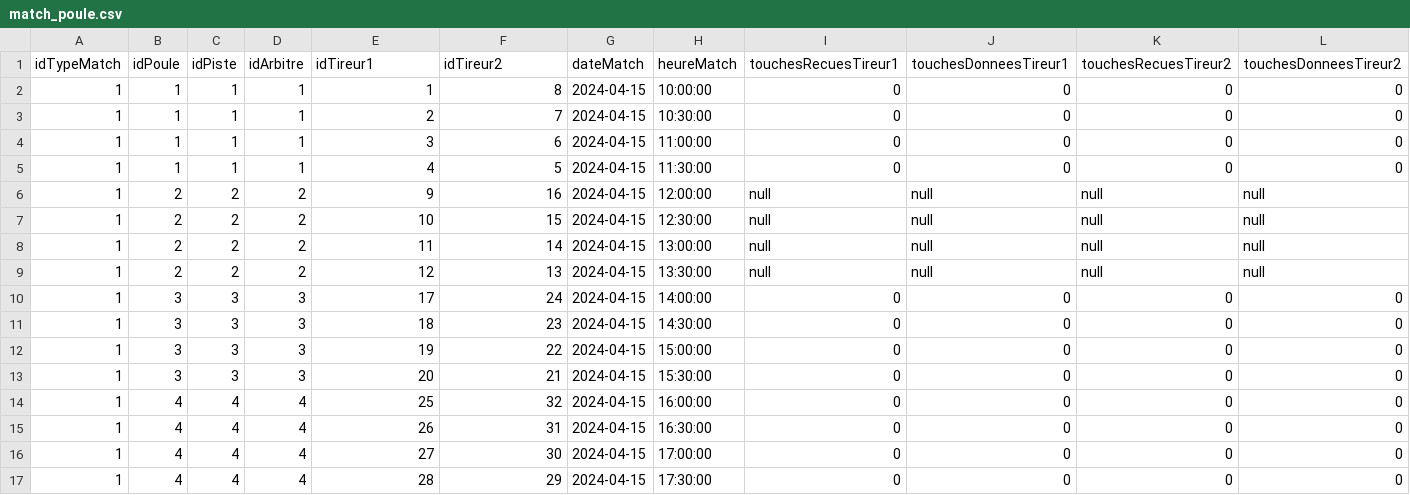
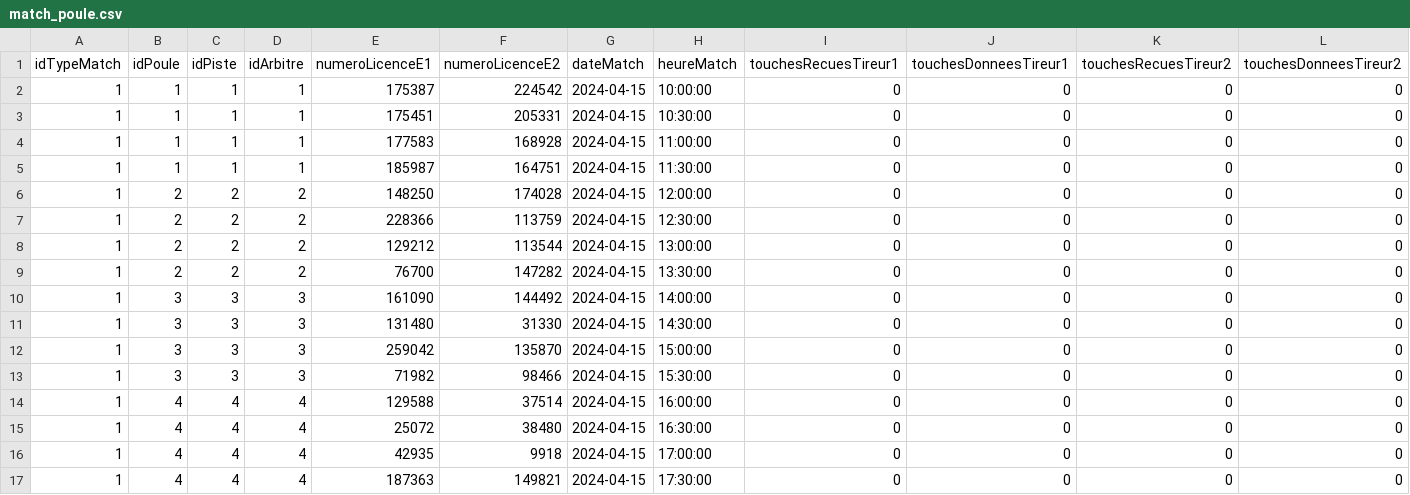
Before and after one commit to araviart/COMP_ESCRIME, a CSV file: appli/data/data_test/match_poule.csv, drawn as a sheet.

```diff
--- a/appli/data/data_test/match_poule.csv
+++ b/appli/data/data_test/match_poule.csv
@@ -1,17 +1,17 @@
-idTypeMatch;idPoule;idPiste;idArbitre;idTireur1;idTireur2;dateMatch;heureMatch;touchesRecuesTireur1;touchesDonneesTireur1;touchesRecuesTireur2;touchesDonneesTireur2
-1;1;1;1;1;8;2024-04-15;10:00:00;0;0;0;0
-1;1;1;1;2;7;2024-04-15;10:30:00;0;0;0;0
-1;1;1;1;3;6;2024-04-15;11:00:00;0;0;0;0
-1;1;1;1;4;5;2024-04-15;11:30:00;0;0;0;0
-1;2;2;2;9;16;2024-04-15;12:00:00;null;null;null;null
-1;2;2;2;10;15;2024-04-15;12:30:00;null;null;null;null
-1;2;2;2;11;14;2024-04-15;13:00:00;null;null;null;null
-1;2;2;2;12;13;2024-04-15;13:30:00;null;null;null;null
-1;3;3;3;17;24;2024-04-15;14:00:00;0;0;0;0
-1;3;3;3;18;23;2024-04-15;14:30:00;0;0;0;0
-1;3;3;3;19;22;2024-04-15;15:00:00;0;0;0;0
-1;3;3;3;20;21;2024-04-15;15:30:00;0;0;0;0
-1;4;4;4;25;32;2024-04-15;16:00:00;0;0;0;0
-1;4;4;4;26;31;2024-04-15;16:30:00;0;0;0;0
-1;4;4;4;27;30;2024-04-15;17:00:00;0;0;0;0
-1;4;4;4;28;29;2024-04-15;17:30:00;0;0;0;0
+idTypeMatch;idPoule;idPiste;idArbitre;numeroLicenceE1;numeroLicenceE2;dateMatch;heureMatch;touchesRecuesTireur1;touchesDonneesTireur1;touchesRecuesTireur2;touchesDonneesTireur2
+1;1;1;1;175387;224542;2024-04-15;10:00:00;0;0;0;0
+1;1;1;1;175451;205331;2024-04-15;10:30:00;0;0;0;0
+1;1;1;1;177583;168928;2024-04-15;11:00:00;0;0;0;0
+1;1;1;1;185987;164751;2024-04-15;11:30:00;0;0;0;0
+1;2;2;2;148250;174028;2024-04-15;12:00:00;0;0;0;0
+1;2;2;2;228366;113759;2024-04-15;12:30:00;0;0;0;0
+1;2;2;2;129212;113544;2024-04-15;13:00:00;0;0;0;0
+1;2;2;2;76700;147282;2024-04-15;13:30:00;0;0;0;0
+1;3;3;3;161090;144492;2024-04-15;14:00:00;0;0;0;0
+1;3;3;3;131480;31330;2024-04-15;14:30:00;0;0;0;0
+1;3;3;3;259042;135870;2024-04-15;15:00:00;0;0;0;0
+1;3;3;3;71982;98466;2024-04-15;15:30:00;0;0;0;0
+1;4;4;4;129588;37514;2024-04-15;16:00:00;0;0;0;0
+1;4;4;4;25072;38480;2024-04-15;16:30:00;0;0;0;0
+1;4;4;4;42935;9918;2024-04-15;17:00:00;0;0;0;0
+1;4;4;4;187363;149821;2024-04-15;17:30:00;0;0;0;0
```
Also changed, not shown: appli/data/data_test/feuille_match.csv, appli/data/data_test/participants_comp.csv, 7 other files.
